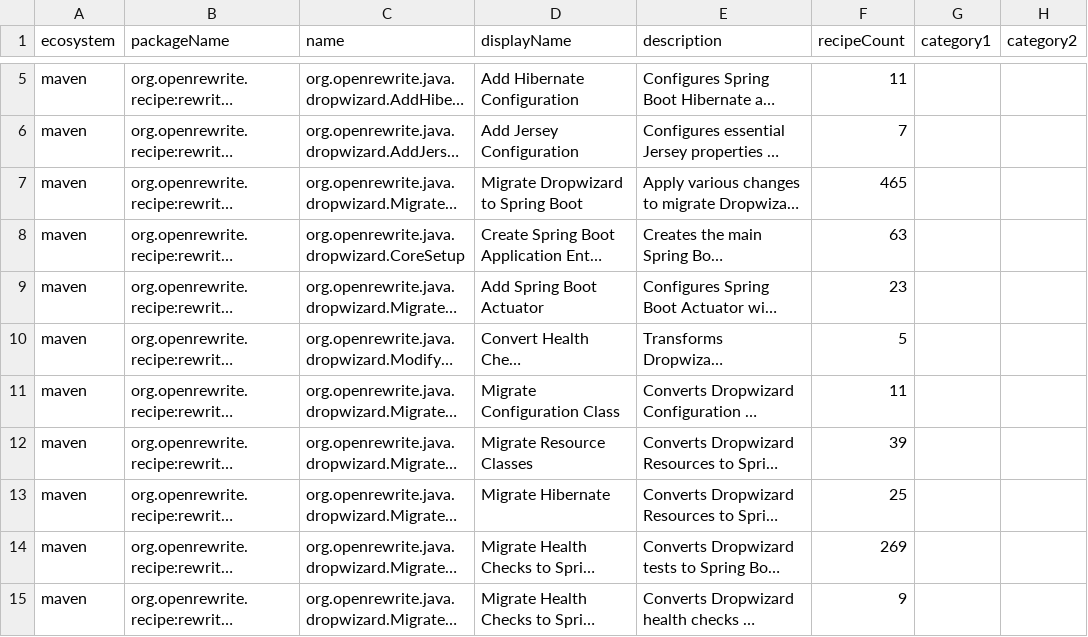
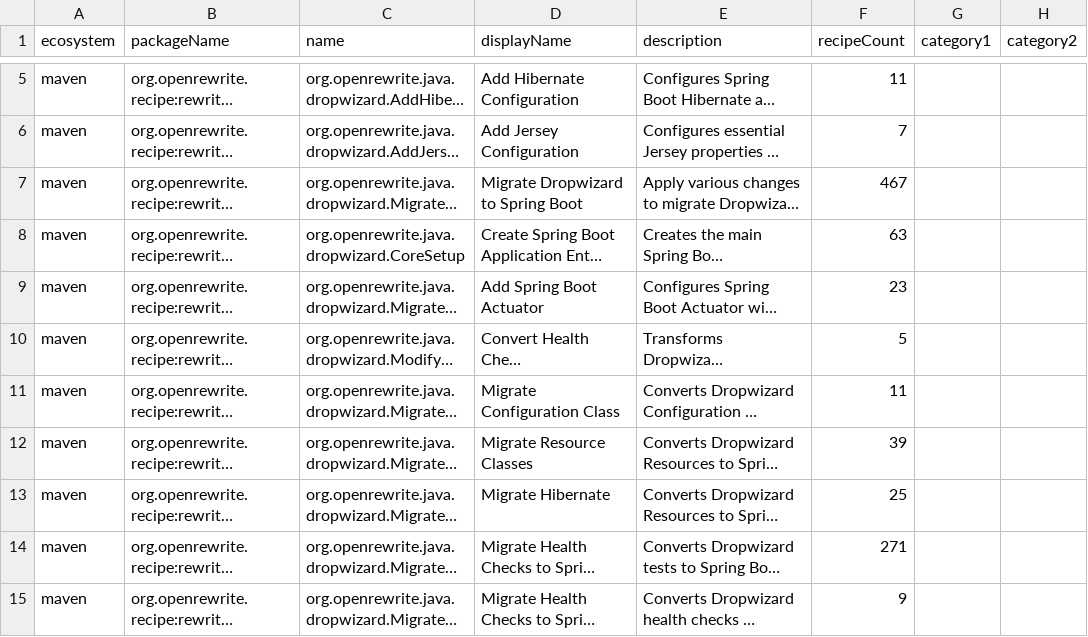
Before and after one commit to openrewrite/rewrite-dropwizard, a CSV file: src/main/resources/META-INF/rewrite/recipes.csv, drawn as a sheet; only a part is shown, gaps mark what is left out; long unchanged cells end in …; the diff names each change by its address in the sheet, - before the commit and + after, or states it on an @@ line.

Commit message:
Generated recipes.csv.

```diff
--- a/src/main/resources/META-INF/rewrite/recipes.csv
+++ b/src/main/resources/META-INF/rewrite/recipes.csv
-F7 (recipeCount): 465
+F7 (recipeCount): 467
-F14 (recipeCount): 269
+F14 (recipeCount): 271
```
